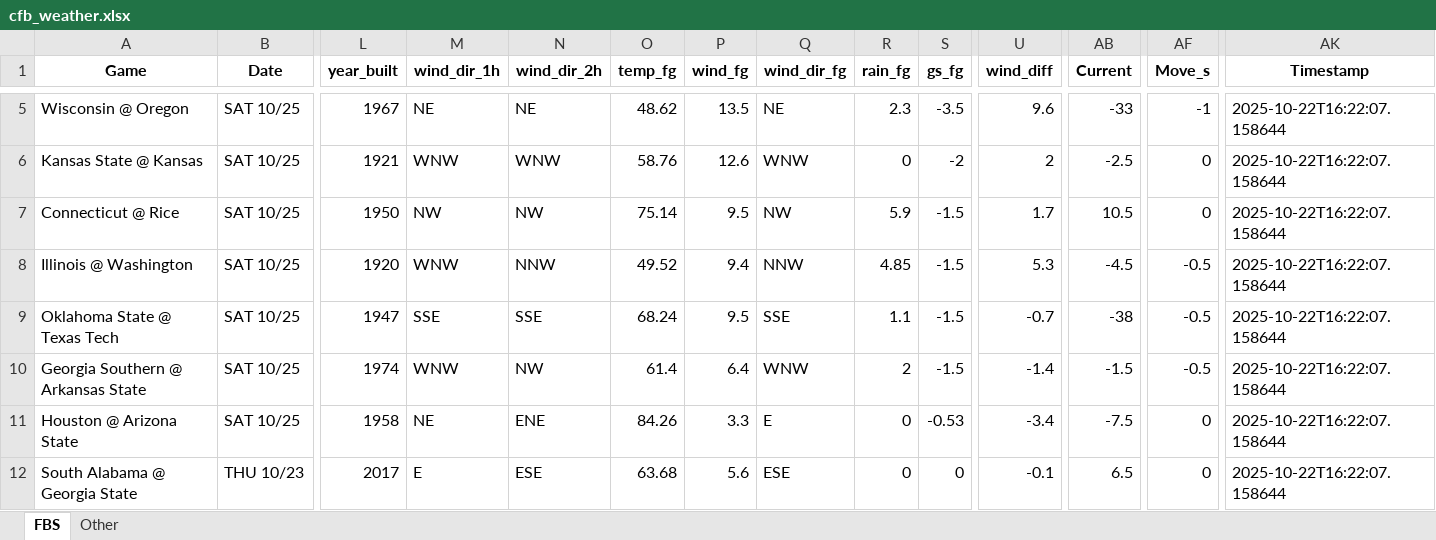
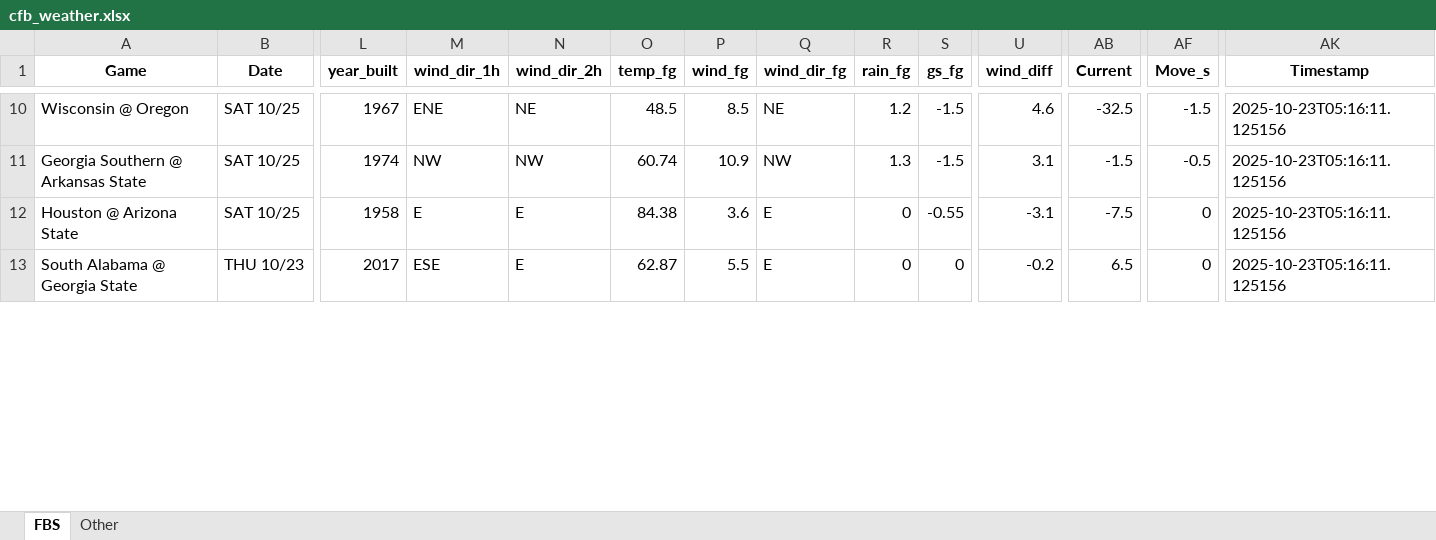
Before and after one commit to mslade50/football_weather, an Excel workbook: cfb_weather.xlsx, sheet FBS, drawn as a sheet; only a part is shown, gaps mark what is left out; values as stored, in another font and other column widths than the file's, no borders; removed rows and columns are numbered as before the commit, all else as after; rows hold the shown columns only; the diff covers the shown part only; the diff names each change by its address in the sheet, - before the commit and + after, or states it on an @@ line.

Commit message:
Update cfb_weather.xlsx with Timestamp 2025-10-23T05:16:11.125156

```diff
--- a/cfb_weather.xlsx (sheet FBS)
+++ b/cfb_weather.xlsx (sheet FBS)
-M10 (wind_dir_1h): NE
+M10 (wind_dir_1h): ENE
-O10 (temp_fg): 48.62
+O10 (temp_fg): 48.5
-P10 (wind_fg): 13.5
+P10 (wind_fg): 8.5
-R10 (rain_fg): 2.3
+R10 (rain_fg): 1.2
-S10 (gs_fg): -3.5
+S10 (gs_fg): -1.5
-U10 (wind_diff): 9.6
+U10 (wind_diff): 4.6
-AB10 (Current): -33
+AB10 (Current): -32.5
-AF10 (Move_s): -1
+AF10 (Move_s): -1.5
-AK10 (Timestamp): 2025-10-22T16:22:07.158644
+AK10 (Timestamp): 2025-10-23T05:16:11.125156
-row 6: Kansas State @ Kansas | SAT 10/25 | 1921 | WNW | WNW | 58.76 | 12.6 | WNW | 0 | -2 | 2 | -2.5 | 0 | 2025-10-22T16:22:07.158644
-row 7: Connecticut @ Rice | SAT 10/25 | 1950 | NW | NW | 75.14 | 9.5 | NW | 5.9 | -1.5 | 1.7 | 10.5 | 0 | 2025-10-22T16:22:07.158644
-row 8: Illinois @ Washington | SAT 10/25 | 1920 | WNW | NNW | 49.52 | 9.4 | NNW | 4.85 | -1.5 | 5.3 | -4.5 | -0.5 | 2025-10-22T16:22:07.158644
-row 9: Oklahoma State @ Texas Tech | SAT 10/25 | 1947 | SSE | SSE | 68.24 | 9.5 | SSE | 1.1 | -1.5 | -0.7 | -38 | -0.5 | 2025-10-22T16:22:07.158644
-M11 (wind_dir_1h): WNW
+M11 (wind_dir_1h): NW
-O11 (temp_fg): 61.4
+O11 (temp_fg): 60.74
-P11 (wind_fg): 6.4
+P11 (wind_fg): 10.9
-Q11 (wind_dir_fg): WNW
+Q11 (wind_dir_fg): NW
-R11 (rain_fg): 2
+R11 (rain_fg): 1.3
-U11 (wind_diff): -1.4
+U11 (wind_diff): 3.1
-AK11:AK13 (Timestamp): 2025-10-22T16:22:07.158644
+AK11:AK13 (Timestamp): 2025-10-23T05:16:11.125156
-M12 (wind_dir_1h): NE
+M12 (wind_dir_1h): E
-N12 (wind_dir_2h): ENE
+N12 (wind_dir_2h): E
-O12 (temp_fg): 84.26
+O12 (temp_fg): 84.38
-P12 (wind_fg): 3.3
+P12 (wind_fg): 3.6
-S12 (gs_fg): -0.53
+S12 (gs_fg): -0.55
-U12 (wind_diff): -3.4
+U12 (wind_diff): -3.1
-M13 (wind_dir_1h): E
+M13 (wind_dir_1h): ESE
-N13 (wind_dir_2h): ESE
+N13 (wind_dir_2h): E
-O13 (temp_fg): 63.68
+O13 (temp_fg): 62.87
-P13 (wind_fg): 5.6
+P13 (wind_fg): 5.5
-Q13 (wind_dir_fg): ESE
+Q13 (wind_dir_fg): E
-U13 (wind_diff): -0.1
+U13 (wind_diff): -0.2
```
Also changed, not shown: 7 added rows, 3 removed rows and 224 edited cells elsewhere in this sheet, sheet Other.
